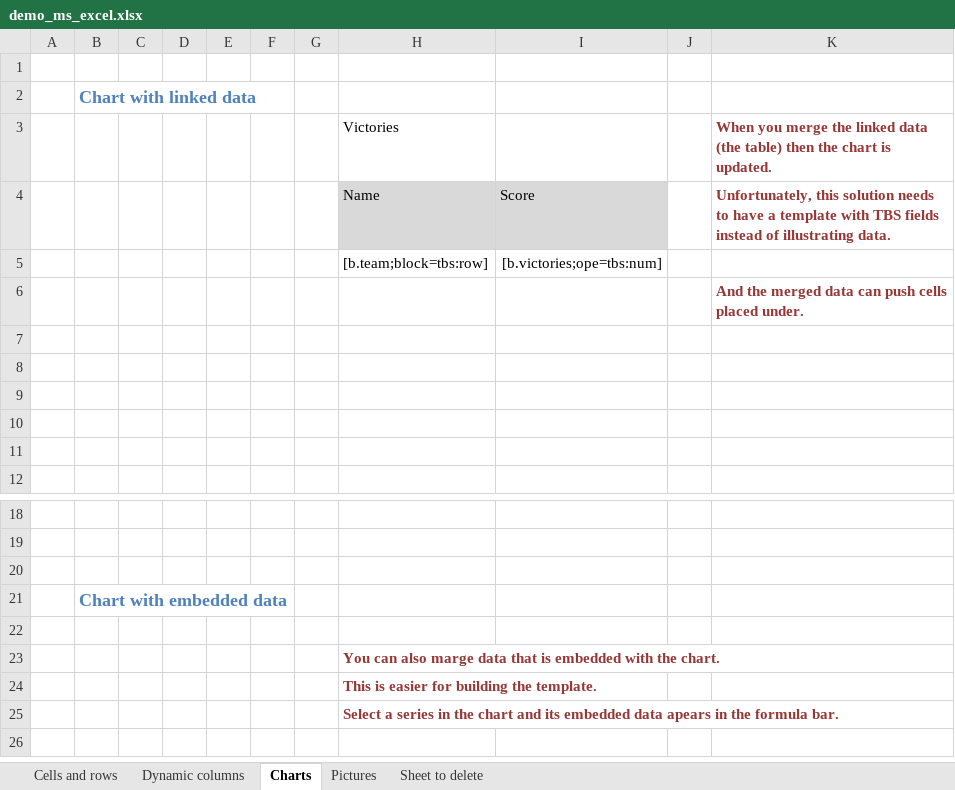
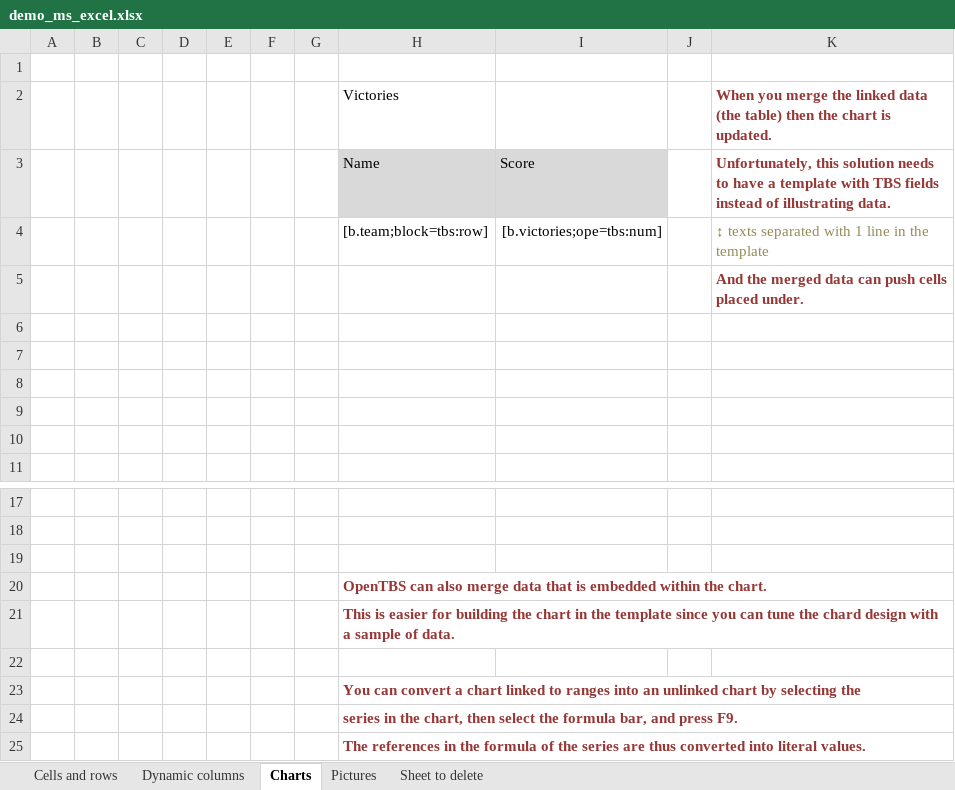
Before and after one commit to Skrol29/opentbs, an Excel workbook: demo/demo_ms_excel.xlsx, sheet Charts, drawn as a sheet; only a part is shown, gaps mark what is left out; values as stored, in another font and other column widths than the file's, no borders; charts and pictures not drawn; removed rows and columns are numbered as before the commit, all else as after; the diff names each change by its address in the sheet, - before the commit and + after, or states it on an @@ line.

Commit message:
improve demo with charts

```diff
--- a/demo/demo_ms_excel.xlsx (sheet Charts)
+++ b/demo/demo_ms_excel.xlsx (sheet Charts)
-row 2:  | Chart with linked data
-K4: (empty)
+K4: ↕ texts separated with 1 line in the template
-row 21:  | Chart with embedded data
+row 20:  |  |  |  |  |  |  | OpenTBS can also merge data that is embedded within the chart.
+row 21:  |  |  |  |  |  |  | This is easier for building the chart in the template since you can tune the chard design with a sample of data.
-H23: You can also marge data that is embedded with the chart.
+H23: You can convert a chart linked to ranges into an unlinked chart by selecting the
-H24: This is easier for building the template.
+H24: series in the chart, then select the formula bar, and press F9.
-H25: Select a series in the chart and its embedded data apears in the formula bar.
+H25: The references in the formula of the series are thus converted into literal values.
```
Also changed, not shown: charts or pictures.
